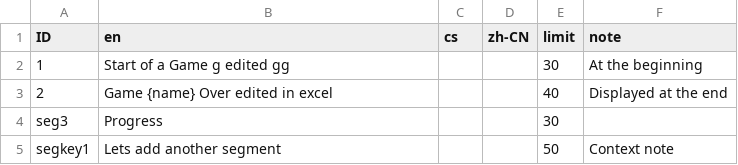
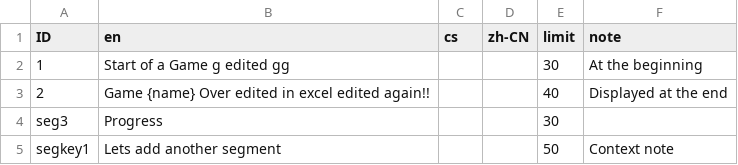
Before and after one commit to MemsourceTesting/QA, a CSV file: Continuous_job/Multilingual_en_cs_zh-cn.csv, drawn as a sheet.

Commit message:
Add files via upload

```diff
--- a/Continuous_job/Multilingual_en_cs_zh-cn.csv
+++ b/Continuous_job/Multilingual_en_cs_zh-cn.csv
@@ -2,3 +2,3 @@ ID,en,cs,zh-CN,limit,note
 1,Start of a Game g edited gg,,,30,At the beginning
-2,Game {name} Over edited in excel,,,40,Displayed at the end
+2,Game {name} Over edited in excel edited again!!,,,40,Displayed at the end
 seg3,Progress,,,30,
```
